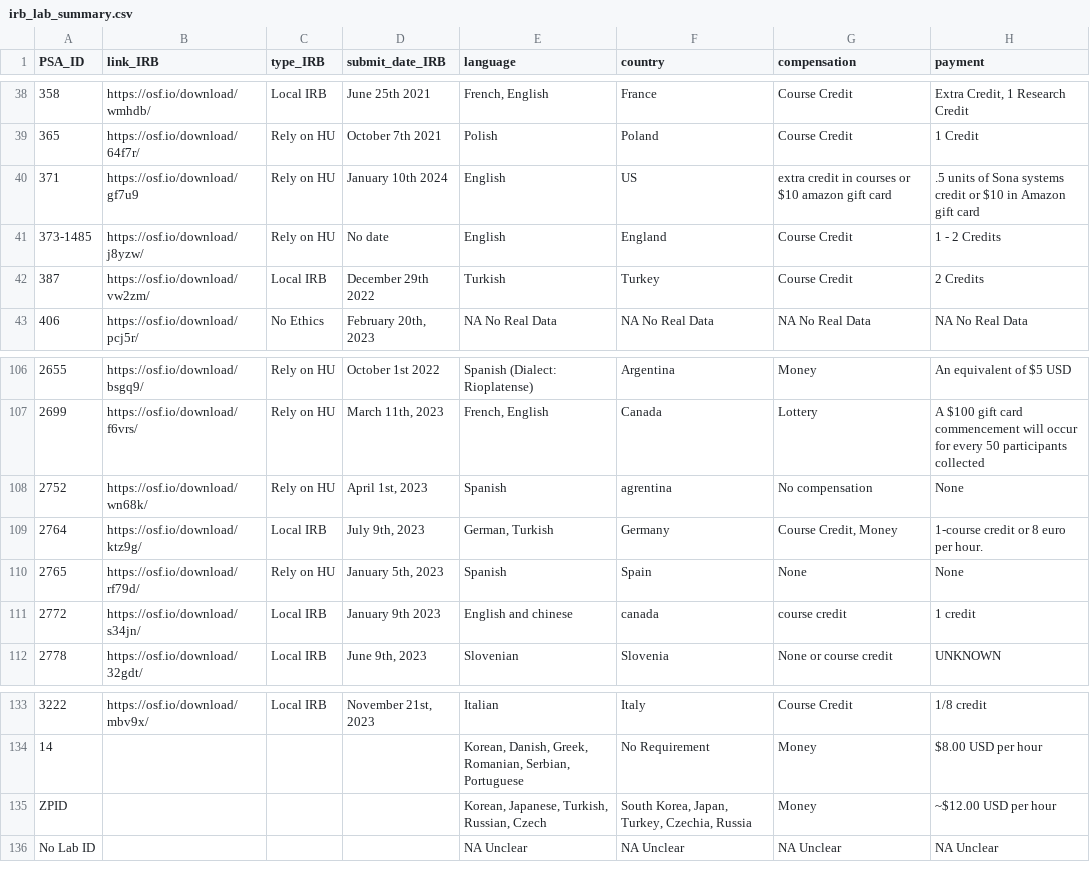
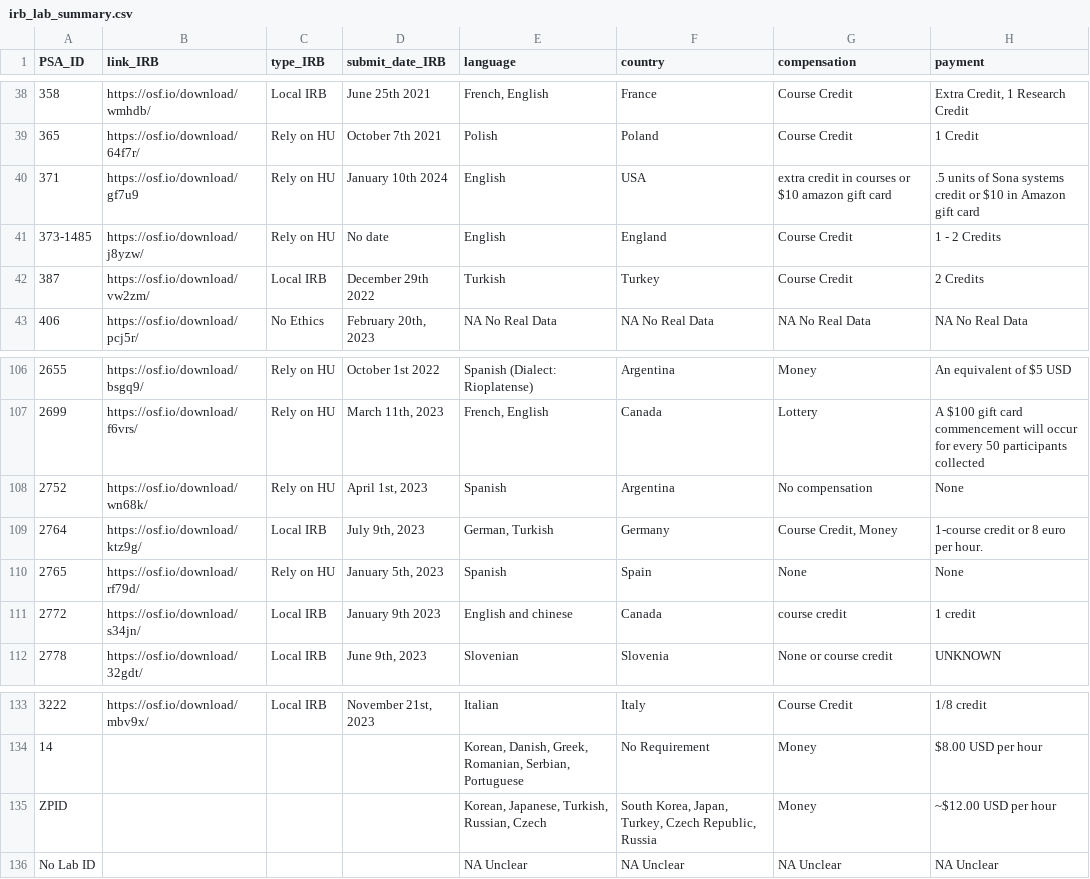
Before and after one commit to SemanticPriming/SPAML, a CSV file: 05_Data/summary_tables/irb_lab_summary.csv, drawn as a sheet; only a part is shown, gaps mark what is left out; the diff names each change by its address in the sheet, - before the commit and + after, or states it on an @@ line.

```diff
--- a/05_Data/summary_tables/irb_lab_summary.csv
+++ b/05_Data/summary_tables/irb_lab_summary.csv
-F40 (country): US
+F40 (country): USA
-F108 (country): agrentina
+F108 (country): Argentina
-F111 (country): canada
+F111 (country): Canada
-F135 (country): …Japan, Turkey, Czechia, Russia
+F135 (country): …Japan, Turkey, Czech Republic, Russia
```
Also changed, not shown: 4 other files.
